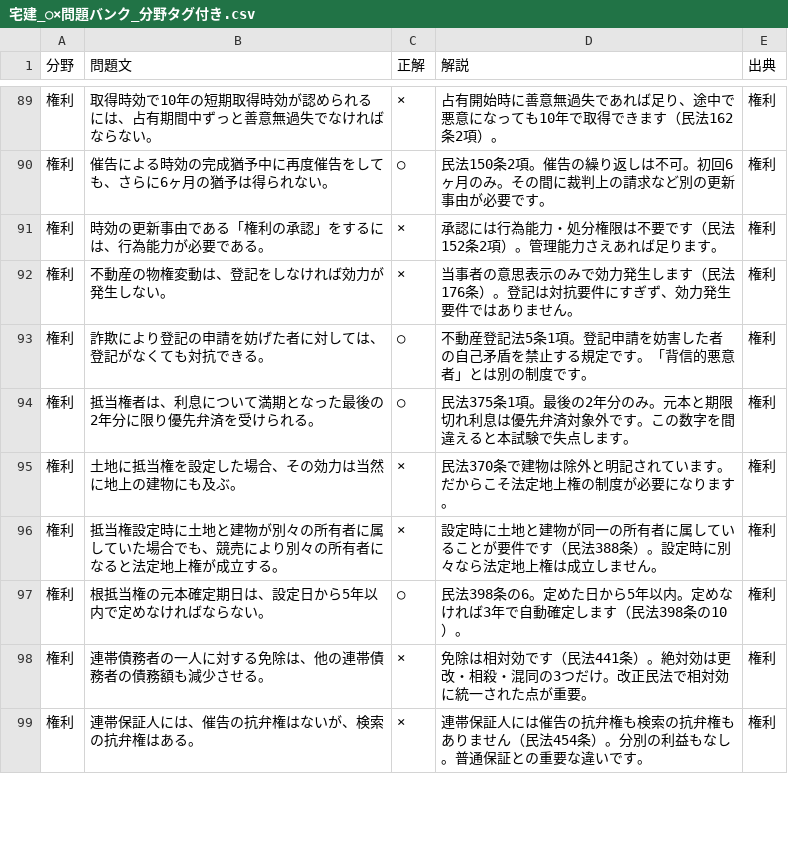
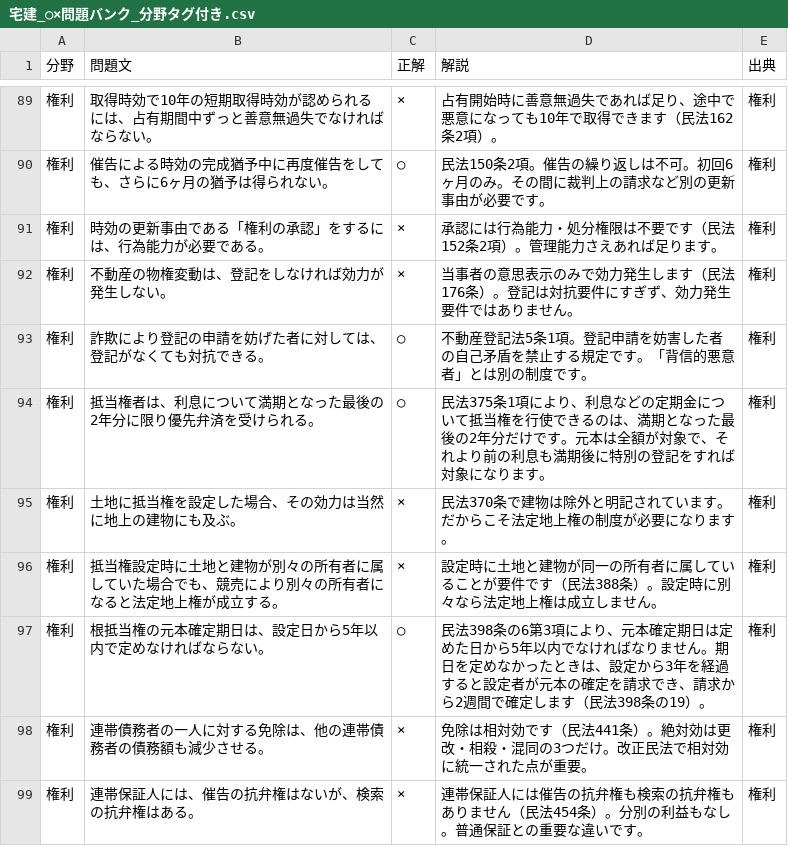
Before and after one commit to obofam/takken2026-quiz, a CSV file: 週次出題素材/宅建_○×問題バンク_分野タグ付き.csv, drawn as a sheet; only a part is shown, gaps mark what is left out; the diff covers the shown part only.

```diff
--- a/週次出題素材/宅建_○×問題バンク_分野タグ付き.csv
+++ b/週次出題素材/宅建_○×問題バンク_分野タグ付き.csv
@@ -93,6 +93,6 @@
 権利,詐欺により登記の申請を妨げた者に対しては、登記がなくても対抗できる。,○,不動産登記法5条1項。登記申請を妨害した者の自己矛盾を禁止する規定です。「背信的悪意者」とは別の制度です。,権利
-権利,抵当権者は、利息について満期となった最後の2年分に限り優先弁済を受けられる。,○,民法375条1項。最後の2年分のみ。元本と期限切れ利息は優先弁済対象外です。この数字を間違えると本試験で失点します。,権利
+権利,抵当権者は、利息について満期となった最後の2年分に限り優先弁済を受けられる。,○,民法375条1項により、利息などの定期金について抵当権を行使できるのは、満期となった最後の2年分だけです。元本は全額が対象で、それより前の利息も満期後に特別の登記をすれば対象になります。,権利
 権利,土地に抵当権を設定した場合、その効力は当然に地上の建物にも及ぶ。,×,民法370条で建物は除外と明記されています。だからこそ法定地上権の制度が必要になります。,権利
 権利,抵当権設定時に土地と建物が別々の所有者に属していた場合でも、競売により別々の所有者になると法定地上権が成立する。,×,設定時に土地と建物が同一の所有者に属していることが要件です（民法388条）。設定時に別々なら法定地上権は成立しません。,権利
-権利,根抵当権の元本確定期日は、設定日から5年以内で定めなければならない。,○,民法398条の6。定めた日から5年以内。定めなければ3年で自動確定します（民法398条の10）。,権利
+権利,根抵当権の元本確定期日は、設定日から5年以内で定めなければならない。,○,民法398条の6第3項により、元本確定期日は定めた日から5年以内でなければなりません。期日を定めなかったときは、設定から3年を経過すると設定者が元本の確定を請求でき、請求から2週間で確定します（民法398条の19）。,権利
 権利,連帯債務者の一人に対する免除は、他の連帯債務者の債務額も減少させる。,×,免除は相対効です（民法441条）。絶対効は更改・相殺・混同の3つだけ。改正民法で相対効に統一された点が重要。,権利
```
Also changed, not shown: 1 added row, 1 removed row and 7 edited cells elsewhere in this file.
